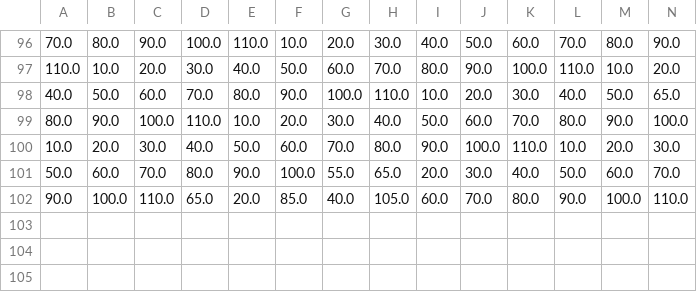
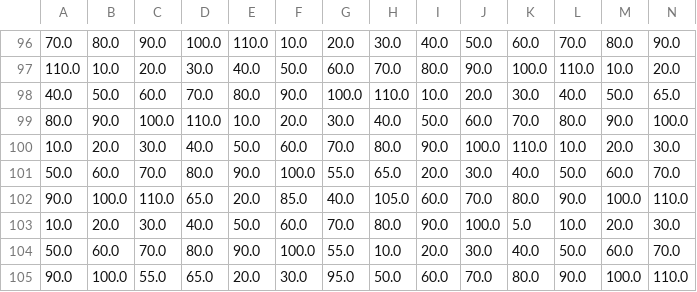
Before and after one commit to Francisco-Aysen/Agents_model, a CSV file: abm/outputData.csv, drawn as a sheet; only a part is shown, gaps mark what is left out; rows hold the shown columns only; the diff names each change by its address in the sheet, - before the commit and + after, or states it on an @@ line.

```diff
--- a/abm/outputData.csv
+++ b/abm/outputData.csv
+row 103: 10.0 | 20.0 | 30.0 | 40.0 | 50.0 | 60.0 | 70.0 | 80.0 | 90.0 | 100.0 | 5.0 | 10.0 | 20.0 | 30.0
+row 104: 50.0 | 60.0 | 70.0 | 80.0 | 90.0 | 100.0 | 55.0 | 10.0 | 20.0 | 30.0 | 40.0 | 50.0 | 60.0 | 70.0
+row 105: 90.0 | 100.0 | 55.0 | 65.0 | 20.0 | 30.0 | 95.0 | 50.0 | 60.0 | 70.0 | 80.0 | 90.0 | 100.0 | 110.0
```
Also changed, not shown: abm/enviroOut.csv, 3 other files.
